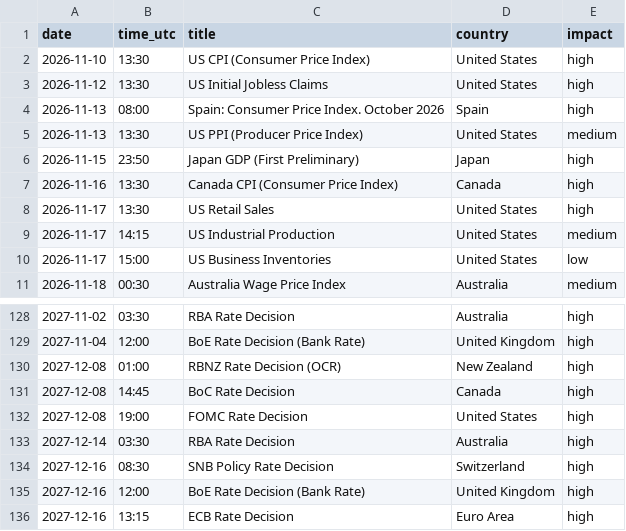
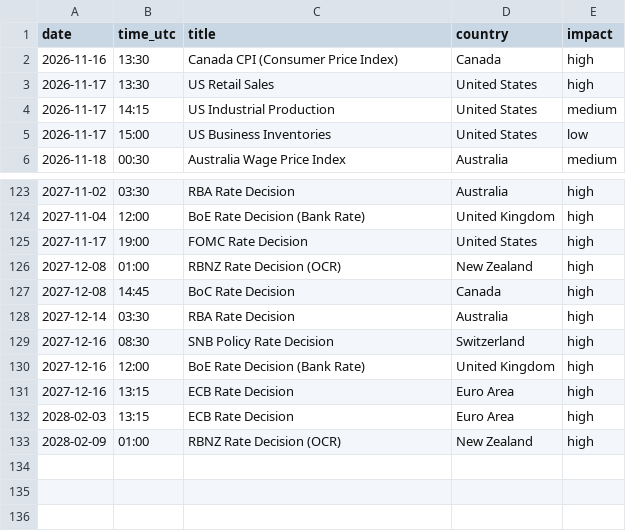
Before and after one commit to Economicium-stack/economicium-open-data, a CSV file: data/economic-calendar.csv, drawn as a sheet; only a part is shown, gaps mark what is left out.

Commit message:
chore: refresh datasets from economicium.com

```diff
--- a/data/economic-calendar.csv
+++ b/data/economic-calendar.csv
@@ -1,7 +1,2 @@
 date,time_utc,title,country,impact
-2026-11-10,13:30,US CPI (Consumer Price Index),United States,high
-2026-11-12,13:30,US Initial Jobless Claims,United States,high
-2026-11-13,08:00,Spain: Consumer Price Index. October 2026,Spain,high
-2026-11-13,13:30,US PPI (Producer Price Index),United States,medium
-2026-11-15,23:50,Japan GDP (First Preliminary),Japan,high
 2026-11-16,13:30,Canada CPI (Consumer Price Index),Canada,high
@@ -129,5 +124,5 @@ date,time_utc,title,country,impact
 2027-11-04,12:00,BoE Rate Decision (Bank Rate),United Kingdom,high
+2027-11-17,19:00,FOMC Rate Decision,United States,high
 2027-12-08,01:00,RBNZ Rate Decision (OCR),New Zealand,high
 2027-12-08,14:45,BoC Rate Decision,Canada,high
-2027-12-08,19:00,FOMC Rate Decision,United States,high
 2027-12-14,03:30,RBA Rate Decision,Australia,high
@@ -136 +131,3 @@ date,time_utc,title,country,impact
 2027-12-16,13:15,ECB Rate Decision,Euro Area,high
+2028-02-03,13:15,ECB Rate Decision,Euro Area,high
+2028-02-09,01:00,RBNZ Rate Decision (OCR),New Zealand,high
```
Also changed, not shown: data/earnings-date-estimates.csv, data/euro-area-calendar.csv.
